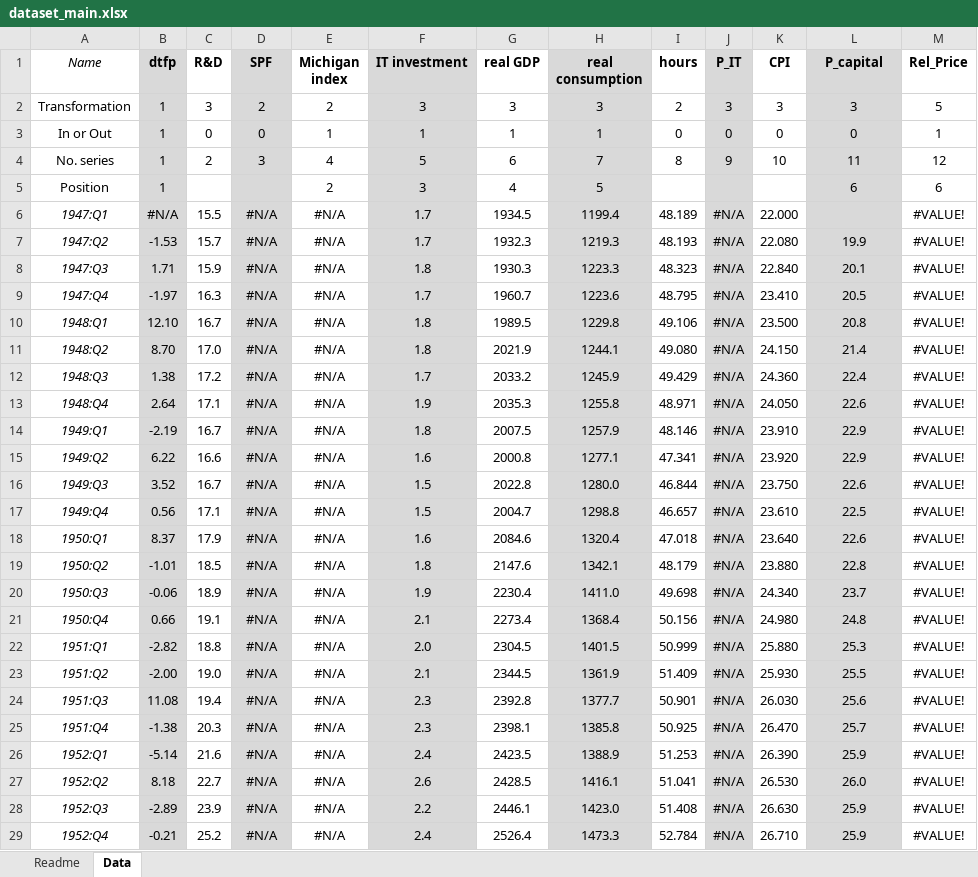
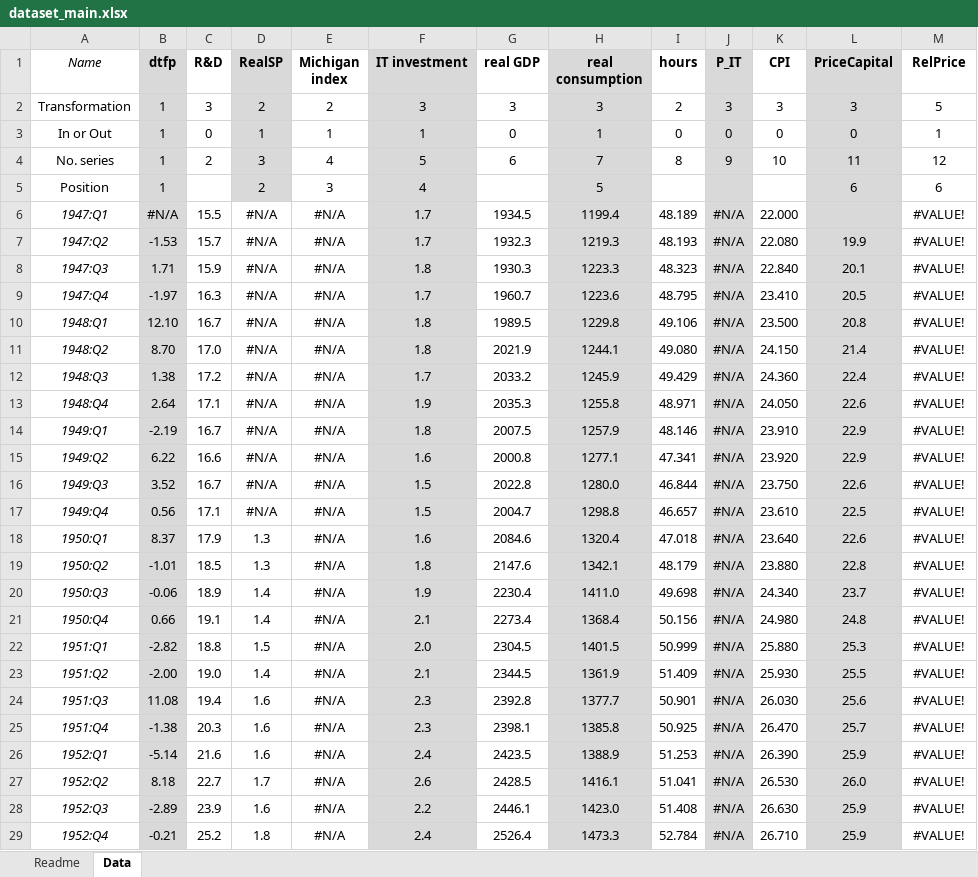
Before and after one commit to marcobrianti1989/Brianti_Gati_2017, an Excel workbook: Data/dataset_main.xlsx, sheet Data, drawn as a sheet; only a part is shown; values as stored, in another font and other column widths than the file's, no borders; the diff covers the shown part only; the diff names each change by its address in the sheet, - before the commit and + after, or states it on an @@ line.

```diff
--- a/Data/dataset_main.xlsx (sheet Data)
+++ b/Data/dataset_main.xlsx (sheet Data)
-D1: SPF
+D1: RealSP
-L1: P_capital
+L1: PriceCapital
-M1: Rel_Price
+M1: RelPrice
-D3 (RealSP): 0
+D3 (RealSP): 1
-G3 (real GDP): 1
+G3 (real GDP): 0
-D5 (RealSP): (empty)
+D5 (RealSP): 2
-E5 (Michigan index): 2
+E5 (Michigan index): 3
-F5 (IT investment): 3
+F5 (IT investment): 4
-G5 (real GDP): 4
+G5 (real GDP): (empty)
-D6:D29 fill: #D9D9D9
+D6:D29 fill: none
-D18:D19 (RealSP): #N/A
+D18:D19 (RealSP): 1.3
-D20:D21 (RealSP): #N/A
+D20:D21 (RealSP): 1.4
-D22 (RealSP): #N/A
+D22 (RealSP): 1.5
-D23 (RealSP): #N/A
+D23 (RealSP): 1.4
-D24:D26 (RealSP): #N/A
+D24:D26 (RealSP): 1.6
-D27 (RealSP): #N/A
+D27 (RealSP): 1.7
-D28 (RealSP): #N/A
+D28 (RealSP): 1.6
-D29 (RealSP): #N/A
+D29 (RealSP): 1.8
```
Also changed, not shown: 259 edited cells and cell formats elsewhere in this sheet, Data/Dataset_test_PC.xlsx, 12 other files.
